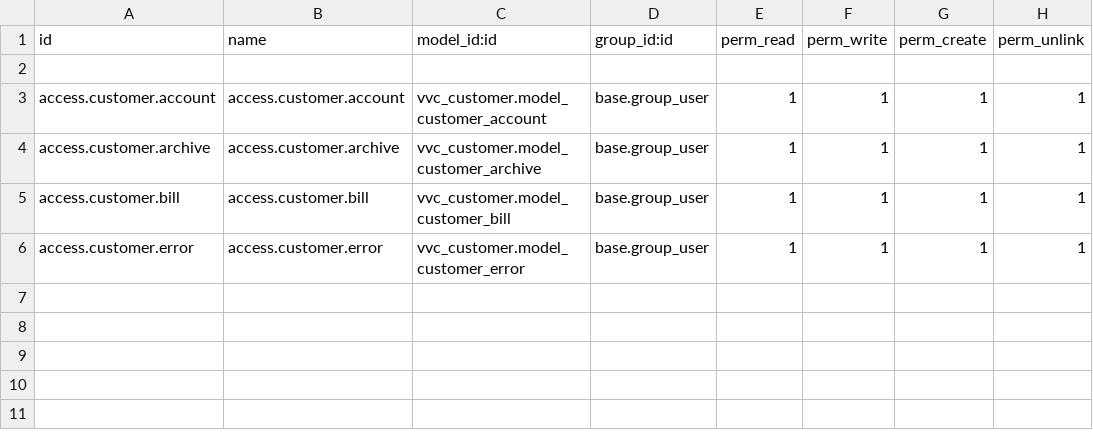
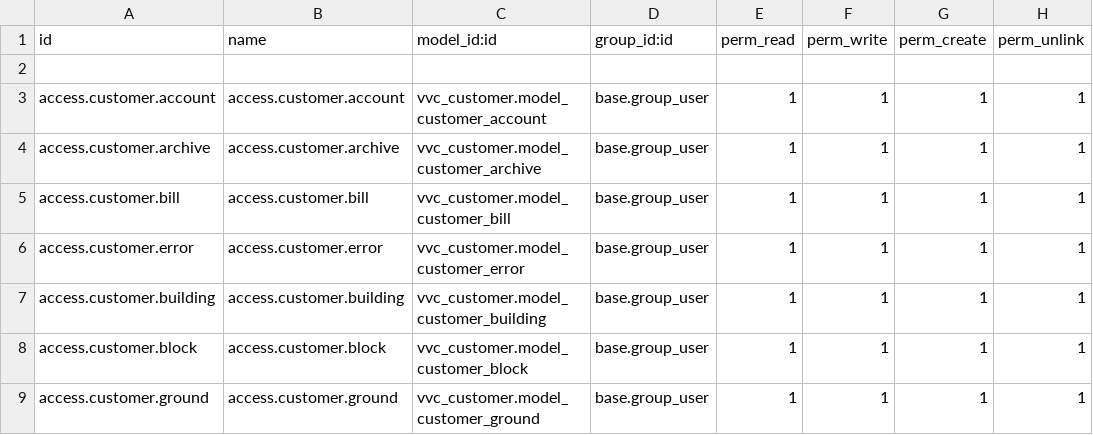
Before and after one commit to trinhcuong297/vvc_customer, a CSV file: security/ir.model.access.csv, drawn as a sheet.

```diff
--- a/security/ir.model.access.csv
+++ b/security/ir.model.access.csv
@@ -6 +6,4 @@ access.customer.bill,access.customer.bill,vvc_customer.model_customer_bill,base.
 access.customer.error,access.customer.error,vvc_customer.model_customer_error,base.group_user,1,1,1,1
+access.customer.building,access.customer.building,vvc_customer.model_customer_building,base.group_user,1,1,1,1
+access.customer.block,access.customer.block,vvc_customer.model_customer_block,base.group_user,1,1,1,1
+access.customer.ground,access.customer.ground,vvc_customer.model_customer_ground,base.group_user,1,1,1,1
```
Also changed, not shown: 2 other files.
